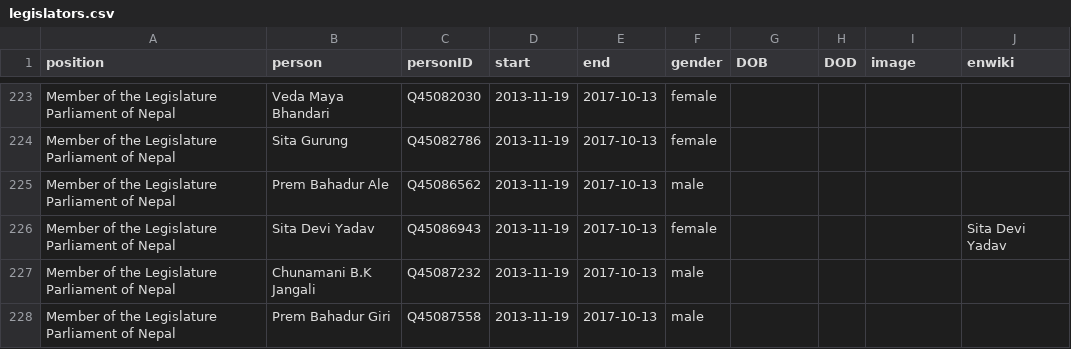
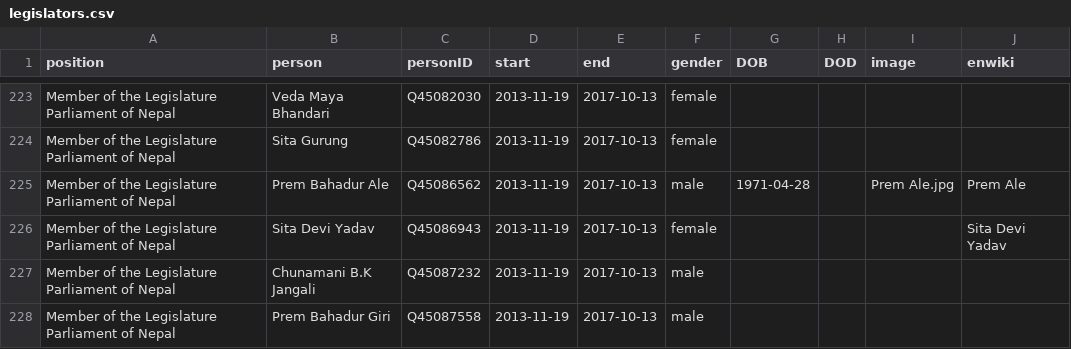
Before and after one commit to every-politician-scrapers/nepal-ministers, a CSV file: html/legislators.csv, drawn as a sheet; only a part is shown, gaps mark what is left out.

```diff
--- a/html/legislators.csv
+++ b/html/legislators.csv
@@ -224,3 +224,3 @@ Member of the Legislature Parliament of Nepal,Veda Maya Bhandari,Q45082030,2013-
 Member of the Legislature Parliament of Nepal,Sita Gurung,Q45082786,2013-11-19,2017-10-13,female,,,,
-Member of the Legislature Parliament of Nepal,Prem Bahadur Ale,Q45086562,2013-11-19,2017-10-13,male,,,,
+Member of the Legislature Parliament of Nepal,Prem Bahadur Ale,Q45086562,2013-11-19,2017-10-13,male,1971-04-28,,Prem Ale.jpg,Prem Ale
 Member of the Legislature Parliament of Nepal,Sita Devi Yadav,Q45086943,2013-11-19,2017-10-13,female,,,,Sita Devi Yadav
```
Also changed, not shown: html/current.csv, html/holders21.csv, 1 other file.
